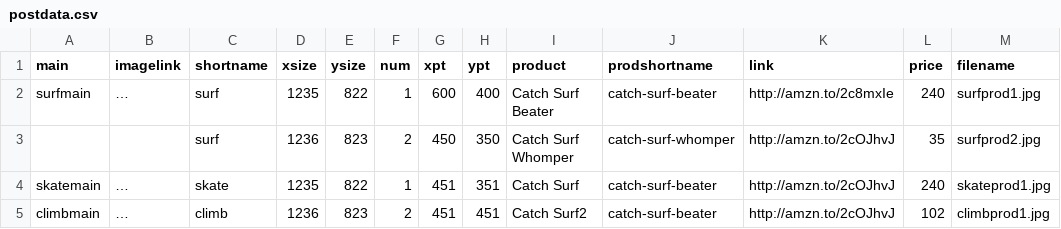
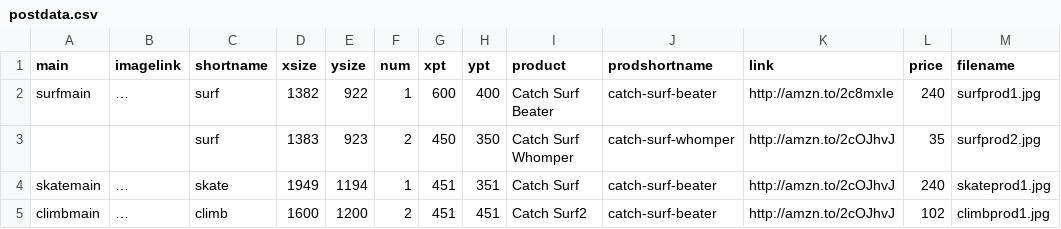
Before and after one commit to drewbots/shopfun, a CSV file: _data/postdata.csv, drawn as a sheet; only a part is shown; the diff names each change by its address in the sheet, - before the commit and + after, or states it on an @@ line.

```diff
--- a/_data/postdata.csv
+++ b/_data/postdata.csv
-D2 (xsize): 1235
+D2 (xsize): 1382
-E2 (ysize): 822
+E2 (ysize): 922
-D3 (xsize): 1236
+D3 (xsize): 1383
-E3 (ysize): 823
+E3 (ysize): 923
-D4 (xsize): 1235
+D4 (xsize): 1949
-E4 (ysize): 822
+E4 (ysize): 1194
-D5 (xsize): 1236
+D5 (xsize): 1600
-E5 (ysize): 823
+E5 (ysize): 1200
```
Also changed, not shown: 1 other file.
